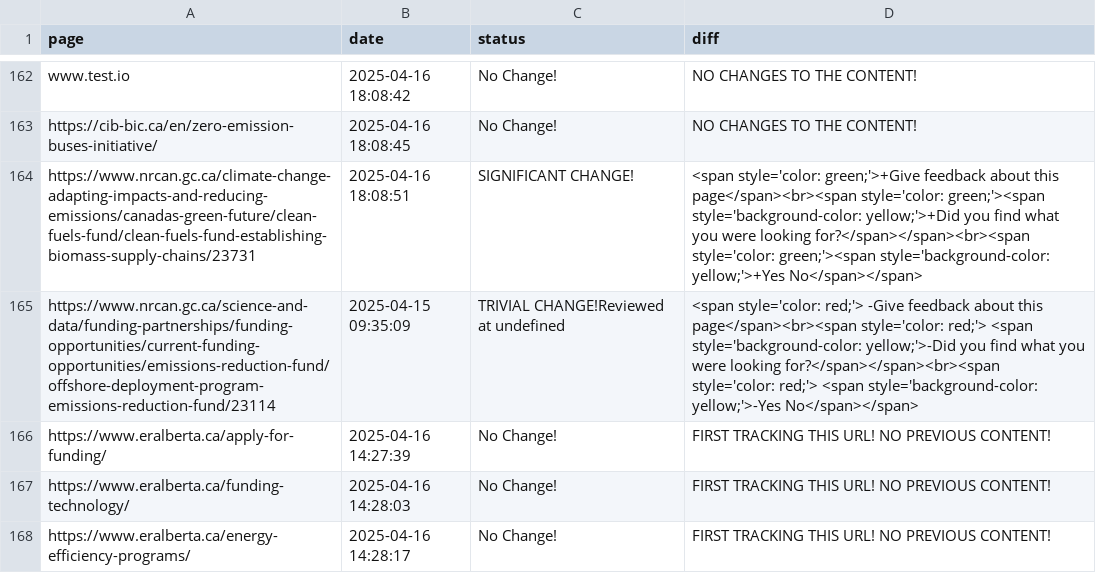
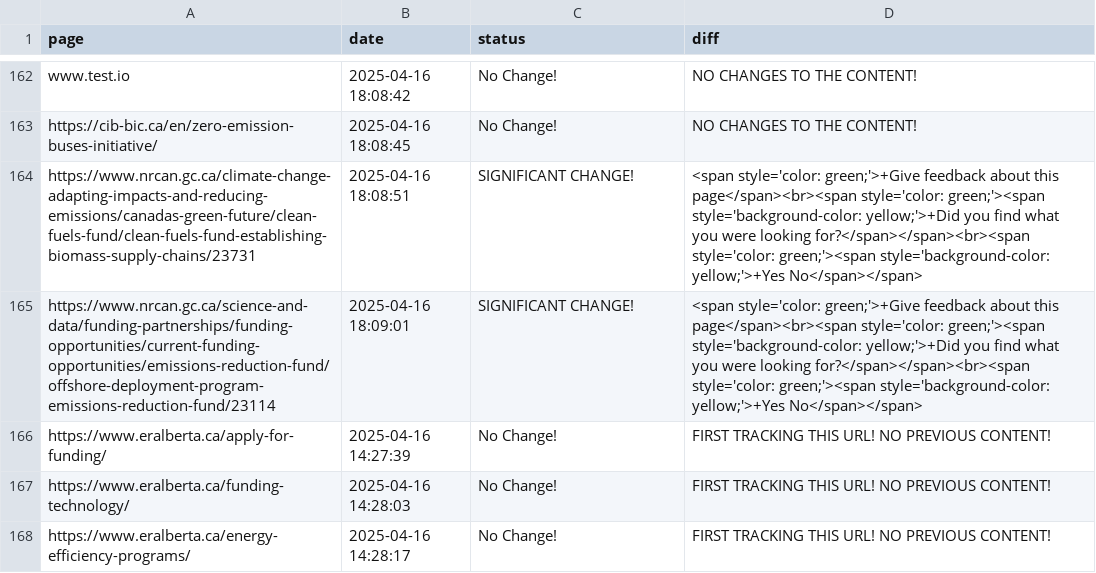
Before and after one commit to Ling-Jun/CGH, a CSV file: grants.csv, drawn as a sheet; only a part is shown, gaps mark what is left out; the diff names each change by its address in the sheet, - before the commit and + after, or states it on an @@ line.

Commit message:
Content update for ENTIRE LOCAL REPO at 2025-04-16  18-09-10

```diff
--- a/grants.csv
+++ b/grants.csv
-B165 (date): 2025-04-15 09:35:09
+B165 (date): 2025-04-16 18:09:01
-C165 (status): TRIVIAL CHANGE!Reviewed at undefined
+C165 (status): SIGNIFICANT CHANGE!
-D165 (diff): <span style='color: red;'> -Give feedback about this page</span><br><span style='color: red;'> <span style='background-color: yellow;'>-Did you find what you were looking for?</span></span><br><span style='color: red;'> <span style='background-color: yellow;'>-Yes No</span></span>
+D165 (diff): <span style='color: green;'>+Give feedback about this page</span><br><span style='color: green;'><span style='background-color: yellow;'>+Did you find what you were looking for?</span></span><br><span style='color: green;'><span style='background-color: yellow;'>+Yes No</span></span>
```
